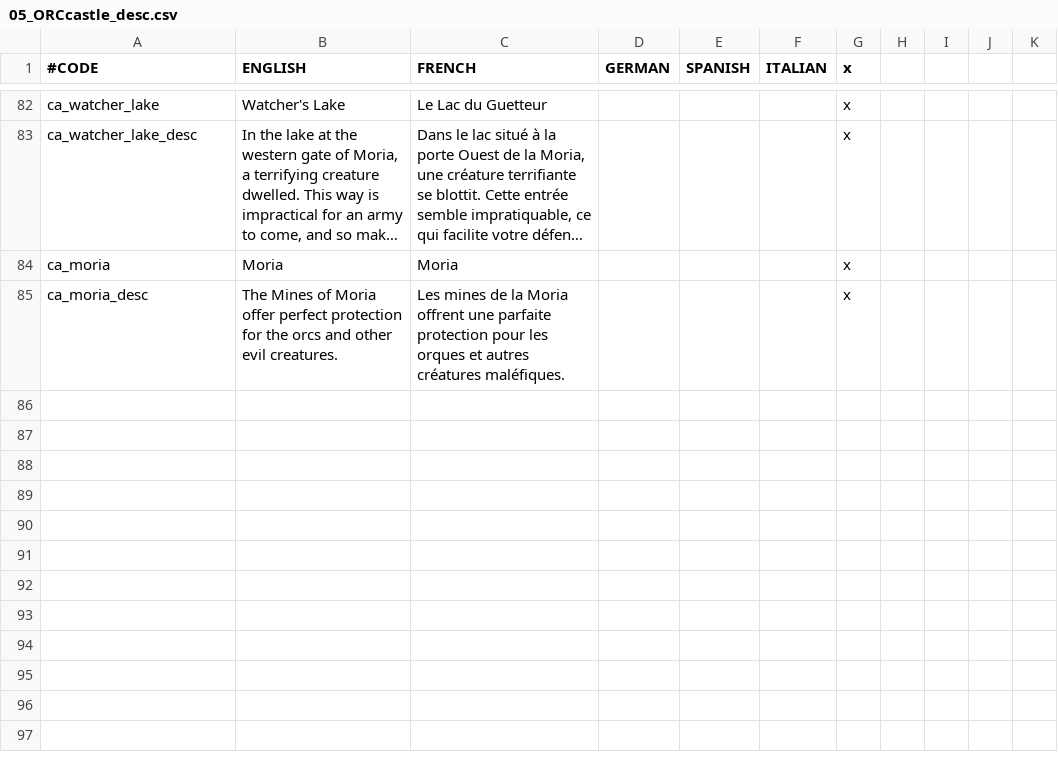
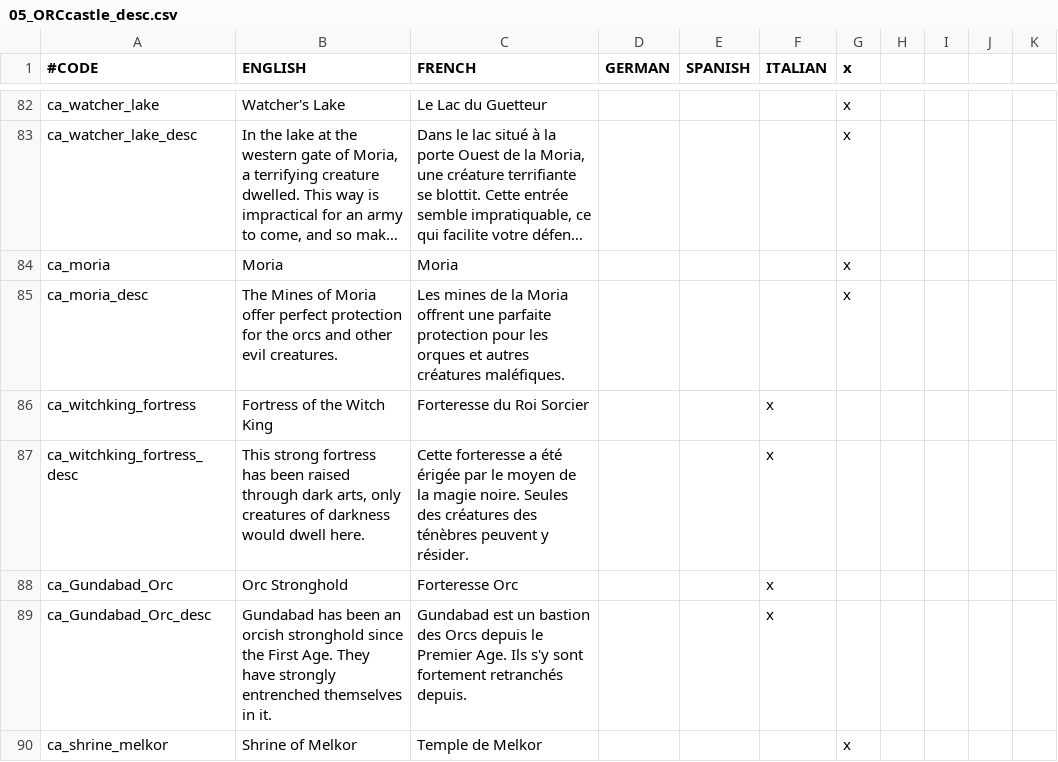
Before and after one commit to Rigmored/MEPCK2, a CSV file: MiddleEarthProject Beta/localisation/05_ORCcastle_desc.csv, drawn as a sheet; only a part is shown, gaps mark what is left out; long unchanged cells end in …; the diff names each change by its address in the sheet, - before the commit and + after, or states it on an @@ line.

Commit message:
Buildings at start FoA Complete
Buildings at Start for all races at Fall of Angmar stat date
New buildings :
- Fortress of the Witch King (province : castles and cities, nazgul
trait dependant)
- Gundabad orc Stronghold (province : castles and cities)
- Other melkor group fortresses extanded to cities
- Evil character have access to a new shrine of Melkor in castles (eveil
trait dependant)

Known bug : buildings not appearing in one barony of Dol Guldur

```diff
--- a/MiddleEarthProject Beta/localisation/05_ORCcastle_desc.csv
+++ b/MiddleEarthProject Beta/localisation/05_ORCcastle_desc.csv
+row 86: ca_witchking_fortress | Fortress of the Witch King | Forteresse du Roi Sorcier |  |  | x
+row 87: ca_witchking_fortress_desc | This strong fortress has been raised through dark arts, only creatures of darkness would dwell here. | Cette forteresse a été érigée par le moyen de la magie noire. Seules des créatures des ténèbres peuvent y résider. |  |  | x
+row 88: ca_Gundabad_Orc | Orc Stronghold | Forteresse Orc |  |  | x
+row 89: ca_Gundabad_Orc_desc | Gundabad has been an orcish stronghold since the First Age. They have strongly entrenched themselves in it. | Gundabad est un bastion des Orcs depuis le Premier Age. Ils s'y sont fortement retranchés depuis. |  |  | x
+row 90: ca_shrine_melkor | Shrine of Melkor | Temple de Melkor |  |  |  | x
```
Also changed, not shown: MiddleEarthProject Beta/localisation/03_NUMENOREANcity_desc.csv, MiddleEarthProject Beta/localisation/05_ORCcity_desc.csv, 9 other files.
